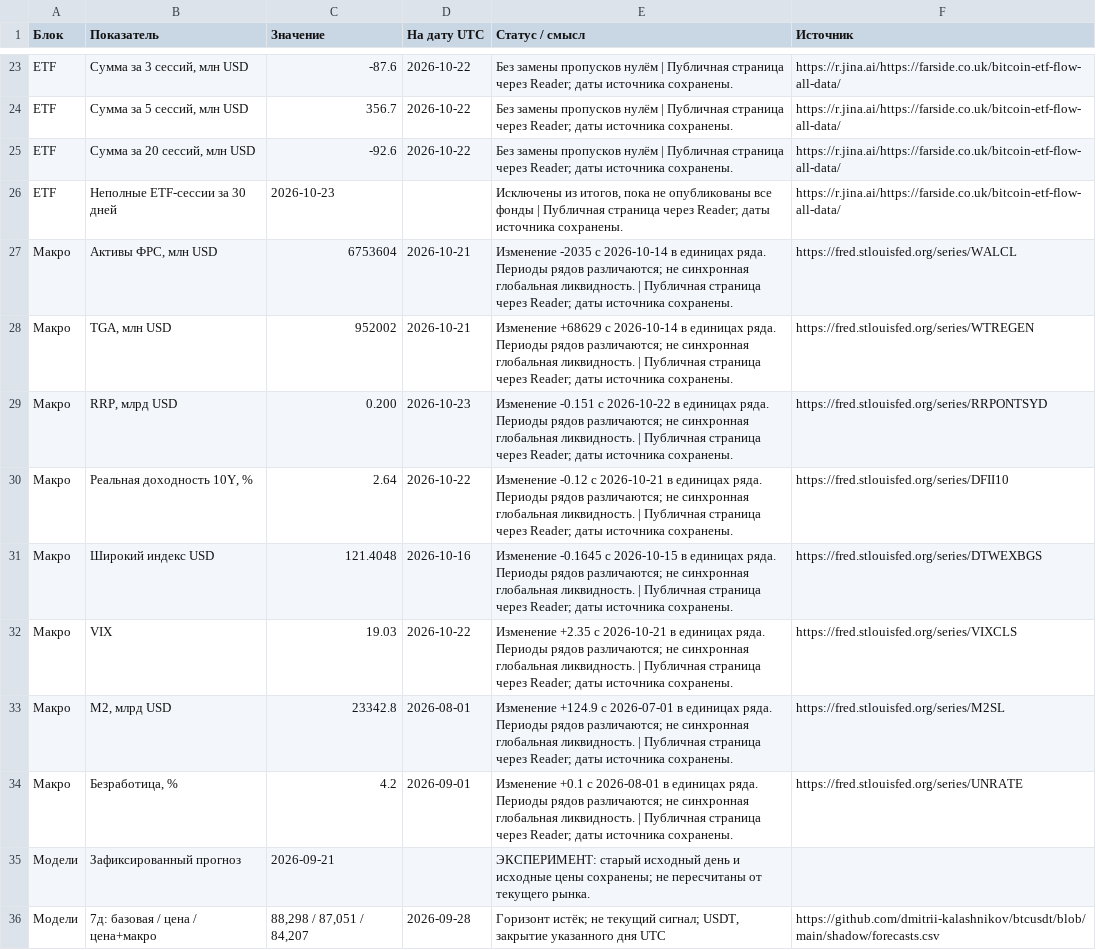
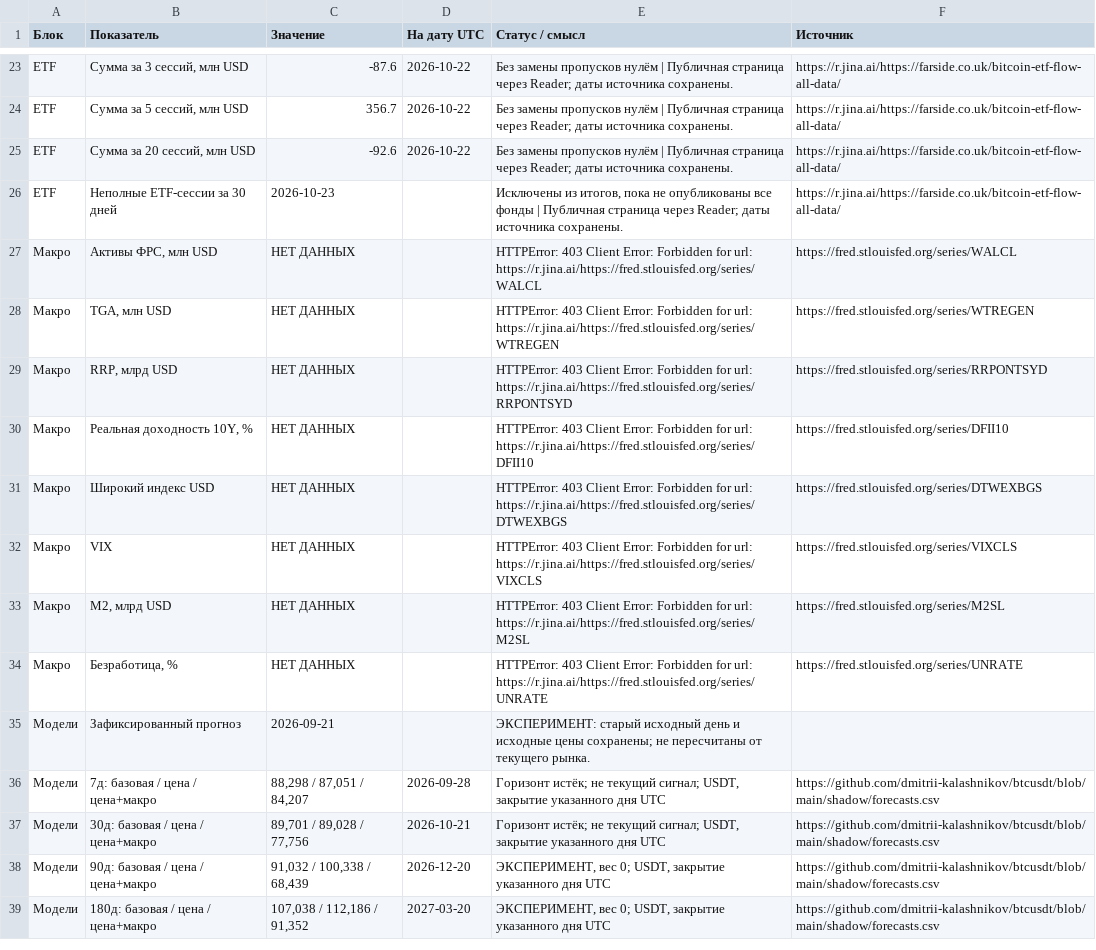
Before and after one commit to dmitrii-kalashnikov/btcusdt, a CSV file: live/report.csv, drawn as a sheet; only a part is shown, gaps mark what is left out; the shorter side is filled out with more unchanged rows; the diff covers the shown part only.

```diff
--- a/live/report.csv
+++ b/live/report.csv
@@ -26,10 +26,10 @@ ETF,"Сумма за 20 сессий, млн USD",-92.6,2026-10-22,Без зам
 ETF,Неполные ETF-сессии за 30 дней,2026-10-23,,"Исключены из итогов, пока не опубликованы все фонды | Публичная страница через Reader; даты источника сохранены.",https://r.jina.ai/https://farside.co.uk/bitcoin-etf-flow-all-data/
-Макро,"Активы ФРС, млн USD",6753604,2026-10-21,Изменение -2035 с 2026-10-14 в единицах ряда. Периоды рядов различаются; не синхронная глобальная ликвидность. | Публичная страница через Reader; даты источника сохранены.,https://fred.stlouisfed.org/series/WALCL
-Макро,"TGA, млн USD",952002,2026-10-21,Изменение +68629 с 2026-10-14 в единицах ряда. Периоды рядов различаются; не синхронная глобальная ликвидность. | Публичная страница через Reader; даты источника сохранены.,https://fred.stlouisfed.org/series/WTREGEN
-Макро,"RRP, млрд USD",0.200,2026-10-23,Изменение -0.151 с 2026-10-22 в единицах ряда. Периоды рядов различаются; не синхронная глобальная ликвидность. | Публичная страница через Reader; даты источника сохранены.,https://fred.stlouisfed.org/series/RRPONTSYD
-Макро,"Реальная доходность 10Y, %",2.64,2026-10-22,Изменение -0.12 с 2026-10-21 в единицах ряда. Периоды рядов различаются; не синхронная глобальная ликвидность. | Публичная страница через Reader; даты источника сохранены.,https://fred.stlouisfed.org/series/DFII10
-Макро,Широкий индекс USD,121.4048,2026-10-16,Изменение -0.1645 с 2026-10-15 в единицах ряда. Периоды рядов различаются; не синхронная глобальная ликвидность. | Публичная страница через Reader; даты источника сохранены.,https://fred.stlouisfed.org/series/DTWEXBGS
-Макро,VIX,19.03,2026-10-22,Изменение +2.35 с 2026-10-21 в единицах ряда. Периоды рядов различаются; не синхронная глобальная ликвидность. | Публичная страница через Reader; даты источника сохранены.,https://fred.stlouisfed.org/series/VIXCLS
-Макро,"M2, млрд USD",23342.8,2026-08-01,Изменение +124.9 с 2026-07-01 в единицах ряда. Периоды рядов различаются; не синхронная глобальная ликвидность. | Публичная страница через Reader; даты источника сохранены.,https://fred.stlouisfed.org/series/M2SL
-Макро,"Безработица, %",4.2,2026-09-01,Изменение +0.1 с 2026-08-01 в единицах ряда. Периоды рядов различаются; не синхронная глобальная ликвидность. | Публичная страница через Reader; даты источника сохранены.,https://fred.stlouisfed.org/series/UNRATE
+Макро,"Активы ФРС, млн USD",НЕТ ДАННЫХ,,HTTPError: 403 Client Error: Forbidden for url: https://r.jina.ai/https://fred.stlouisfed.org/series/WALCL,https://fred.stlouisfed.org/series/WALCL
+Макро,"TGA, млн USD",НЕТ ДАННЫХ,,HTTPError: 403 Client Error: Forbidden for url: https://r.jina.ai/https://fred.stlouisfed.org/series/WTREGEN,https://fred.stlouisfed.org/series/WTREGEN
+Макро,"RRP, млрд USD",НЕТ ДАННЫХ,,HTTPError: 403 Client Error: Forbidden for url: https://r.jina.ai/https://fred.stlouisfed.org/series/RRPONTSYD,https://fred.stlouisfed.org/series/RRPONTSYD
+Макро,"Реальная доходность 10Y, %",НЕТ ДАННЫХ,,HTTPError: 403 Client Error: Forbidden for url: https://r.jina.ai/https://fred.stlouisfed.org/series/DFII10,https://fred.stlouisfed.org/series/DFII10
+Макро,Широкий индекс USD,НЕТ ДАННЫХ,,HTTPError: 403 Client Error: Forbidden for url: https://r.jina.ai/https://fred.stlouisfed.org/series/DTWEXBGS,https://fred.stlouisfed.org/series/DTWEXBGS
+Макро,VIX,НЕТ ДАННЫХ,,HTTPError: 403 Client Error: Forbidden for url: https://r.jina.ai/https://fred.stlouisfed.org/series/VIXCLS,https://fred.stlouisfed.org/series/VIXCLS
+Макро,"M2, млрд USD",НЕТ ДАННЫХ,,HTTPError: 403 Client Error: Forbidden for url: https://r.jina.ai/https://fred.stlouisfed.org/series/M2SL,https://fred.stlouisfed.org/series/M2SL
+Макро,"Безработица, %",НЕТ ДАННЫХ,,HTTPError: 403 Client Error: Forbidden for url: https://r.jina.ai/https://fred.stlouisfed.org/series/UNRATE,https://fred.stlouisfed.org/series/UNRATE
 Модели,Зафиксированный прогноз,2026-09-21,,ЭКСПЕРИМЕНТ: старый исходный день и исходные цены сохранены; не пересчитаны от текущего рынка.,
```
Also changed, not shown: 72 edited cells elsewhere in this file, 1 other file.
